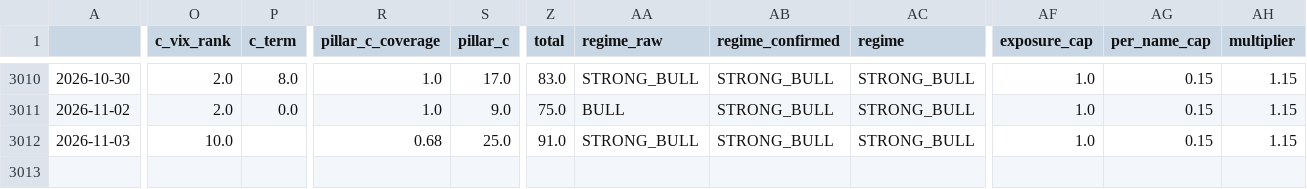
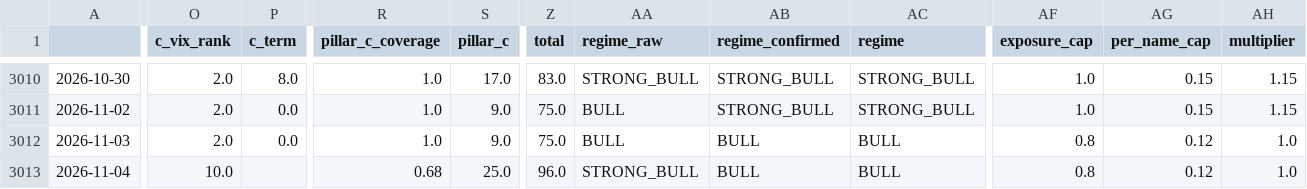
Before and after one commit to ShinJun01/us-market-system, a CSV file: results/regime_history.csv, drawn as a sheet; only a part is shown, gaps mark what is left out; rows hold the shown columns only; the diff names each change by its address in the sheet, - before the commit and + after, or states it on an @@ line.

```diff
--- a/results/regime_history.csv
+++ b/results/regime_history.csv
-O3012 (c_vix_rank): 10.0
+O3012 (c_vix_rank): 2.0
-P3012 (c_term): (empty)
+P3012 (c_term): 0.0
-R3012 (pillar_c_coverage): 0.68
+R3012 (pillar_c_coverage): 1.0
-S3012 (pillar_c): 25.0
+S3012 (pillar_c): 9.0
-Z3012 (total): 91.0
+Z3012 (total): 75.0
-AA3012 (regime_raw): STRONG_BULL
+AA3012 (regime_raw): BULL
-AB3012 (regime_confirmed): STRONG_BULL
+AB3012 (regime_confirmed): BULL
-AC3012 (regime): STRONG_BULL
+AC3012 (regime): BULL
-AF3012 (exposure_cap): 1.0
+AF3012 (exposure_cap): 0.8
-AG3012 (per_name_cap): 0.15
+AG3012 (per_name_cap): 0.12
-AH3012 (multiplier): 1.15
+AH3012 (multiplier): 1.0
+row 3013: 2026-11-04 | 10.0 |  | 0.68 | 25.0 | 96.0 | STRONG_BULL | BULL | BULL | 0.8 | 0.12 | 1.0
```
Also changed, not shown: results/breadth.csv, 7 other files.
